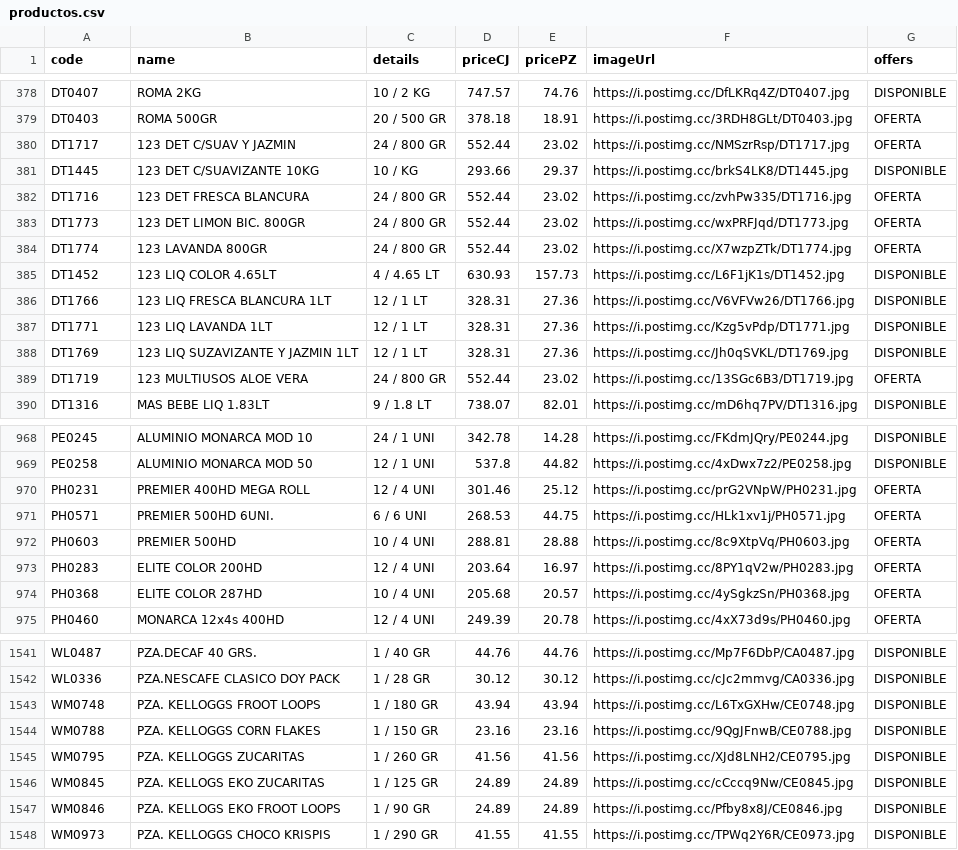
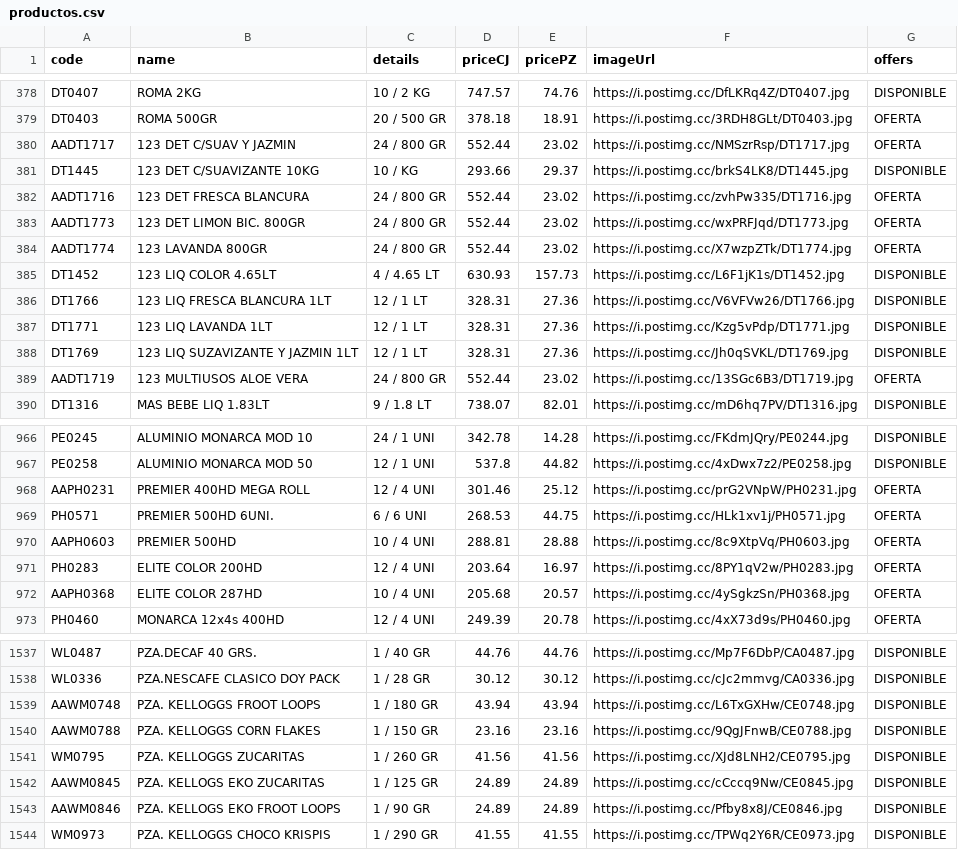
Before and after one commit to Mac-U/supermac-DB, a CSV file: productos.csv, drawn as a sheet; only a part is shown, gaps mark what is left out; the diff covers the shown part only.

```diff
--- a/productos.csv
+++ b/productos.csv
@@ -379,7 +379,7 @@ DT0407,ROMA 2KG,10 / 2 KG,747.57,74.76,https://i.postimg.cc/DfLKRq4Z/DT0407.jpg,
 DT0403,ROMA 500GR,20 / 500 GR,378.18,18.91,https://i.postimg.cc/3RDH8GLt/DT0403.jpg,OFERTA
-DT1717,123 DET C/SUAV Y JAZMIN,24 / 800 GR,552.44,23.02,https://i.postimg.cc/NMSzrRsp/DT1717.jpg,OFERTA
+AADT1717,123 DET C/SUAV Y JAZMIN,24 / 800 GR,552.44,23.02,https://i.postimg.cc/NMSzrRsp/DT1717.jpg,OFERTA
 DT1445,123 DET C/SUAVIZANTE 10KG,10 / KG,293.66,29.37,https://i.postimg.cc/brkS4LK8/DT1445.jpg,DISPONIBLE
-DT1716,123 DET FRESCA BLANCURA,24 / 800 GR,552.44,23.02,https://i.postimg.cc/zvhPw335/DT1716.jpg,OFERTA
-DT1773,123 DET LIMON BIC. 800GR,24 / 800 GR,552.44,23.02,https://i.postimg.cc/wxPRFJqd/DT1773.jpg,OFERTA
-DT1774,123 LAVANDA 800GR,24 / 800 GR,552.44,23.02,https://i.postimg.cc/X7wzpZTk/DT1774.jpg,OFERTA
+AADT1716,123 DET FRESCA BLANCURA,24 / 800 GR,552.44,23.02,https://i.postimg.cc/zvhPw335/DT1716.jpg,OFERTA
+AADT1773,123 DET LIMON BIC. 800GR,24 / 800 GR,552.44,23.02,https://i.postimg.cc/wxPRFJqd/DT1773.jpg,OFERTA
+AADT1774,123 LAVANDA 800GR,24 / 800 GR,552.44,23.02,https://i.postimg.cc/X7wzpZTk/DT1774.jpg,OFERTA
 DT1452,123 LIQ COLOR 4.65LT,4 / 4.65 LT,630.93,157.73,https://i.postimg.cc/L6F1jK1s/DT1452.jpg,DISPONIBLE
@@ -388,3 +388,3 @@ DT1771,123 LIQ LAVANDA 1LT,12 / 1 LT,328.31,27.36,https://i.postimg.cc/Kzg5vPdp/
 DT1769,123 LIQ SUZAVIZANTE Y JAZMIN 1LT,12 / 1 LT,328.31,27.36,https://i.postimg.cc/Jh0qSVKL/DT1769.jpg,DISPONIBLE
-DT1719,123 MULTIUSOS ALOE VERA,24 / 800 GR,552.44,23.02,https://i.postimg.cc/13SGc6B3/DT1719.jpg,OFERTA
+AADT1719,123 MULTIUSOS ALOE VERA,24 / 800 GR,552.44,23.02,https://i.postimg.cc/13SGc6B3/DT1719.jpg,OFERTA
 DT1316,MAS BEBE LIQ 1.83LT,9 / 1.8 LT,738.07,82.01,https://i.postimg.cc/mD6hq7PV/DT1316.jpg,DISPONIBLE
@@ -969,7 +967,7 @@ PE0245,ALUMINIO MONARCA MOD 10,24 / 1 UNI,342.78,14.28,https://i.postimg.cc/FKdm
 PE0258,ALUMINIO MONARCA MOD 50,12 / 1 UNI,537.8,44.82,https://i.postimg.cc/4xDwx7z2/PE0258.jpg,DISPONIBLE
-PH0231,PREMIER 400HD MEGA ROLL,12 / 4 UNI,301.46,25.12,https://i.postimg.cc/prG2VNpW/PH0231.jpg,OFERTA
+AAPH0231,PREMIER 400HD MEGA ROLL,12 / 4 UNI,301.46,25.12,https://i.postimg.cc/prG2VNpW/PH0231.jpg,OFERTA
 PH0571,PREMIER 500HD 6UNI.,6 / 6 UNI,268.53,44.75,https://i.postimg.cc/HLk1xv1j/PH0571.jpg,OFERTA
-PH0603,PREMIER 500HD,10 / 4 UNI,288.81,28.88,https://i.postimg.cc/8c9XtpVq/PH0603.jpg,OFERTA
+AAPH0603,PREMIER 500HD,10 / 4 UNI,288.81,28.88,https://i.postimg.cc/8c9XtpVq/PH0603.jpg,OFERTA
 PH0283,ELITE COLOR 200HD,12 / 4 UNI,203.64,16.97,https://i.postimg.cc/8PY1qV2w/PH0283.jpg,OFERTA
-PH0368,ELITE COLOR 287HD,10 / 4 UNI,205.68,20.57,https://i.postimg.cc/4ySgkzSn/PH0368.jpg,OFERTA
+AAPH0368,ELITE COLOR 287HD,10 / 4 UNI,205.68,20.57,https://i.postimg.cc/4ySgkzSn/PH0368.jpg,OFERTA
 PH0460,MONARCA 12x4s 400HD,12 / 4 UNI,249.39,20.78,https://i.postimg.cc/4xX73d9s/PH0460.jpg,OFERTA
@@ -1542,8 +1538,8 @@ WL0487,PZA.DECAF 40 GRS.,1 / 40 GR,44.76,44.76,https://i.postimg.cc/Mp7F6DbP/CA0
 WL0336,PZA.NESCAFE CLASICO DOY PACK,1 / 28 GR,30.12,30.12,https://i.postimg.cc/cJc2mmvg/CA0336.jpg,DISPONIBLE
-WM0748,PZA. KELLOGGS FROOT LOOPS,1 / 180 GR,43.94,43.94,https://i.postimg.cc/L6TxGXHw/CE0748.jpg,DISPONIBLE
-WM0788,PZA. KELLOGGS CORN FLAKES,1 / 150 GR,23.16,23.16,https://i.postimg.cc/9QgJFnwB/CE0788.jpg,DISPONIBLE
+AAWM0748,PZA. KELLOGGS FROOT LOOPS,1 / 180 GR,43.94,43.94,https://i.postimg.cc/L6TxGXHw/CE0748.jpg,DISPONIBLE
+AAWM0788,PZA. KELLOGGS CORN FLAKES,1 / 150 GR,23.16,23.16,https://i.postimg.cc/9QgJFnwB/CE0788.jpg,DISPONIBLE
 WM0795,PZA. KELLOGGS ZUCARITAS,1 / 260 GR,41.56,41.56,https://i.postimg.cc/XJd8LNH2/CE0795.jpg,DISPONIBLE
-WM0845,"PZA. KELLOGS EKO ZUCARITAS
-",1 / 125 GR,24.89,24.89,https://i.postimg.cc/cCccq9Nw/CE0845.jpg,DISPONIBLE
-WM0846,PZA. KELLOGS EKO FROOT LOOPS,1 / 90 GR,24.89,24.89,https://i.postimg.cc/Pfby8x8J/CE0846.jpg,DISPONIBLE
+AAWM0845,"PZA. KELLOGS EKO ZUCARITAS
+",1 / 125 GR,24.89,24.89,https://i.postimg.cc/cCccq9Nw/CE0845.jpg,DISPONIBLE
+AAWM0846,PZA. KELLOGS EKO FROOT LOOPS,1 / 90 GR,24.89,24.89,https://i.postimg.cc/Pfby8x8J/CE0846.jpg,DISPONIBLE
 WM0973,PZA. KELLOGGS CHOCO KRISPIS,1 / 290 GR,41.55,41.55,https://i.postimg.cc/TPWq2Y6R/CE0973.jpg,DISPONIBLE
```
Also changed, not shown: 4 removed rows and 34 edited cells elsewhere in this file.
